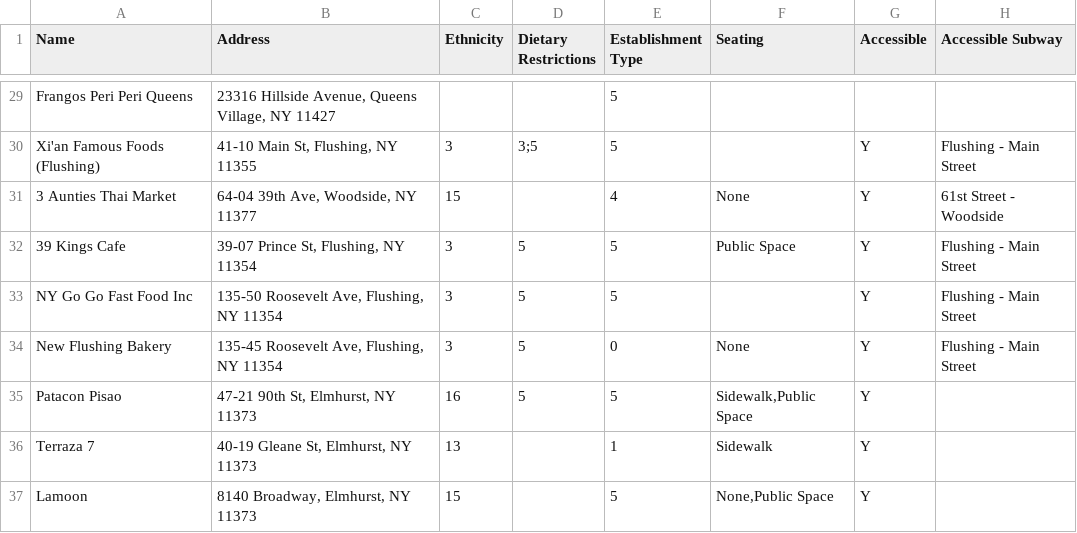
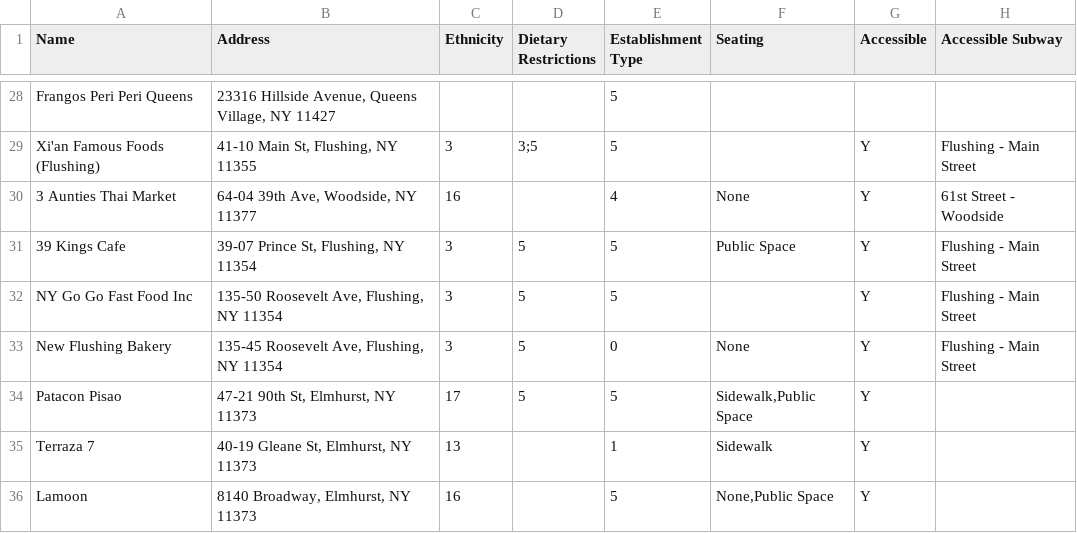
Before and after one commit to max11D/microcosm, a CSV file: data/restaurants_recoded.csv, drawn as a sheet; only a part is shown, gaps mark what is left out; addresses are those after the commit; the diff covers the shown part only; the diff names each change by its address in the sheet, - before the commit and + after, or states it on an @@ line.

```diff
--- a/data/restaurants_recoded.csv
+++ b/data/restaurants_recoded.csv
-C30 (Ethnicity): 15
+C30 (Ethnicity): 16
-C34 (Ethnicity): 16
+C34 (Ethnicity): 17
-C36 (Ethnicity): 15
+C36 (Ethnicity): 16
```
Also changed, not shown: 5 added rows, 5 removed rows, 1 moved row and 14 edited cells elsewhere in this file, 23 other files.
